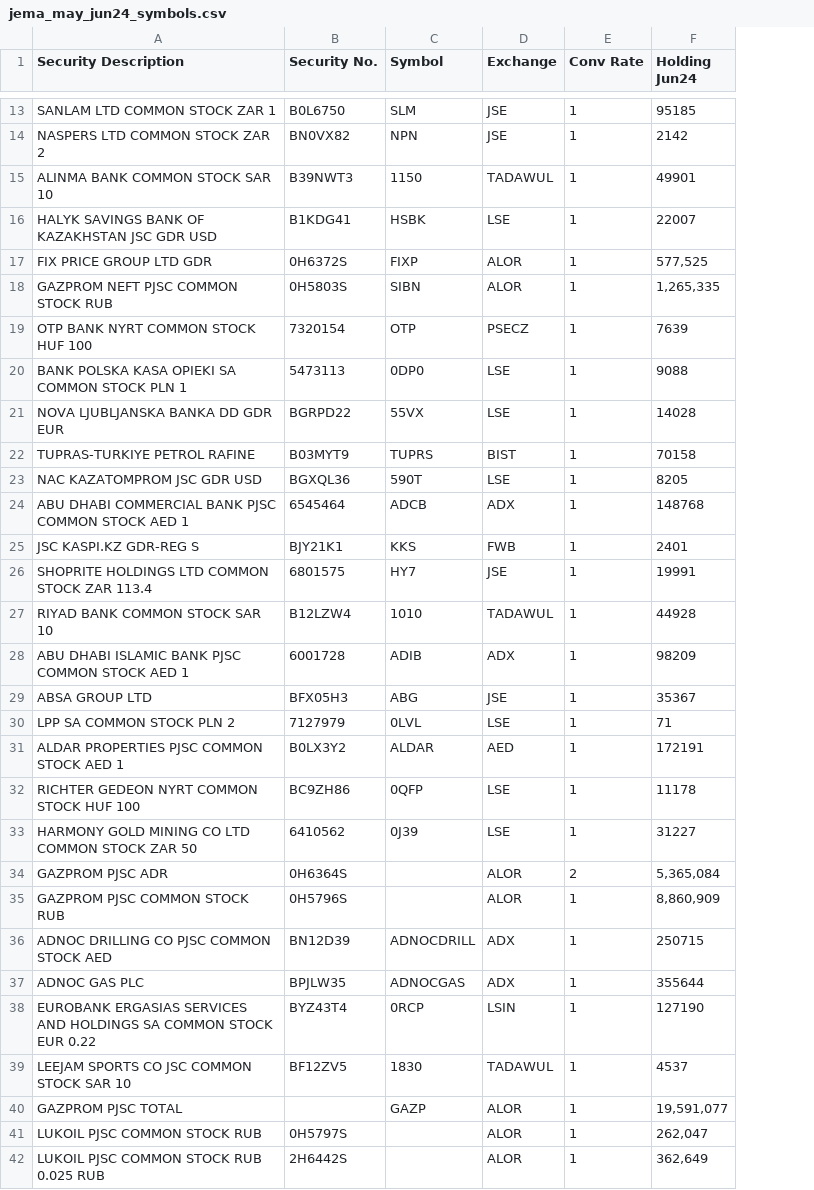
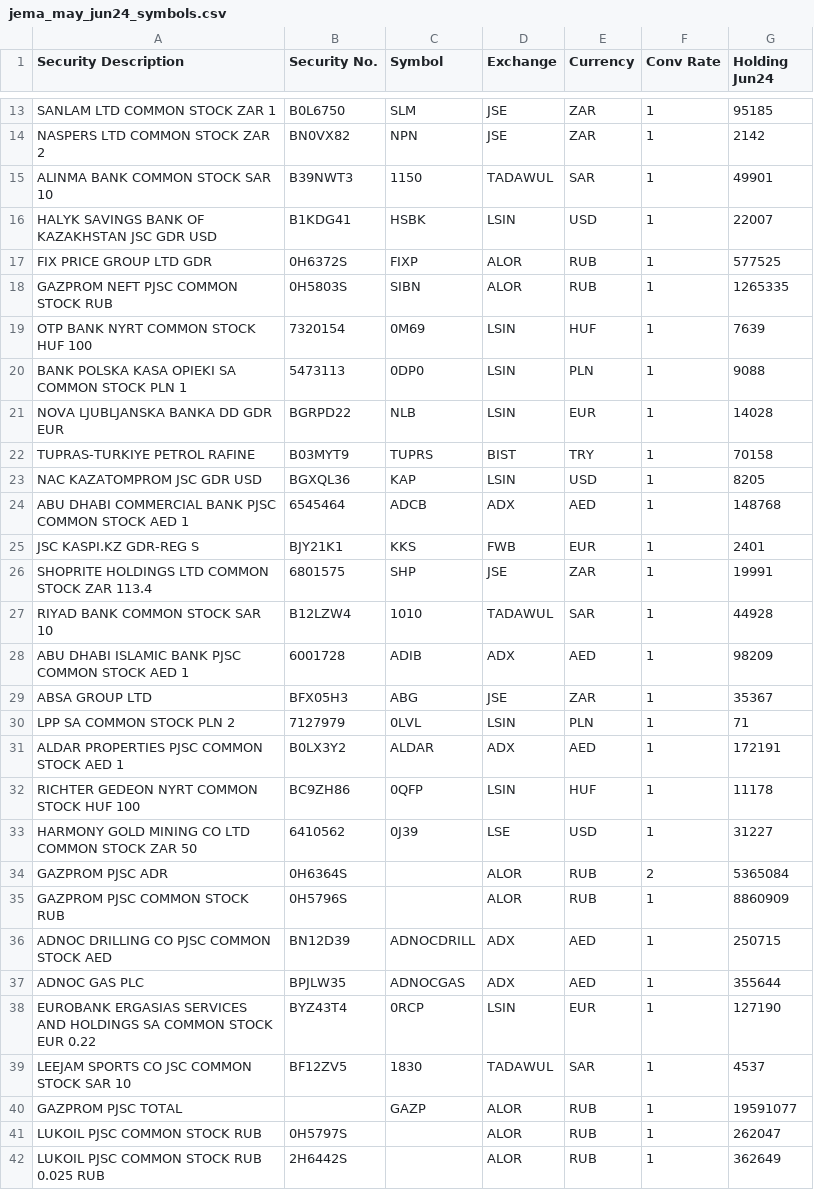
Before and after one commit to CraigCarey/FinanceDump, a CSV file: jema/jema_may_jun24_symbols.csv, drawn as a sheet; only a part is shown, gaps mark what is left out; addresses are those after the commit; the diff covers the shown part only; the diff names each change by its address in the sheet, - before the commit and + after, or states it on an @@ line.

```diff
--- a/jema/jema_may_jun24_symbols.csv
+++ b/jema/jema_may_jun24_symbols.csv
+column E (Currency), rows 13-42: ZAR | ZAR | SAR | USD | RUB | RUB | HUF | PLN | EUR | TRY | USD | AED | EUR | ZAR | SAR | AED | ZAR | PLN | AED | HUF | USD | RUB | RUB | AED | AED | EUR | SAR | RUB | RUB | RUB
-D16 (Exchange): LSE
+D16 (Exchange): LSIN
-G17 (Holding Jun24): 577,525
+G17 (Holding Jun24): 577525
-G18 (Holding Jun24): 1,265,335
+G18 (Holding Jun24): 1265335
-C19 (Symbol): OTP
+C19 (Symbol): 0M69
-D19 (Exchange): PSECZ
+D19 (Exchange): LSIN
-D20:D21 (Exchange): LSE
+D20:D21 (Exchange): LSIN
-C21 (Symbol): 55VX
+C21 (Symbol): NLB
-C23 (Symbol): 590T
+C23 (Symbol): KAP
-D23 (Exchange): LSE
+D23 (Exchange): LSIN
-C26 (Symbol): HY7
+C26 (Symbol): SHP
-D30 (Exchange): LSE
+D30 (Exchange): LSIN
-D31 (Exchange): AED
+D31 (Exchange): ADX
-D32 (Exchange): LSE
+D32 (Exchange): LSIN
-G34 (Holding Jun24): 5,365,084
+G34 (Holding Jun24): 5365084
-G35 (Holding Jun24): 8,860,909
+G35 (Holding Jun24): 8860909
-G40 (Holding Jun24): 19,591,077
+G40 (Holding Jun24): 19591077
-G41 (Holding Jun24): 262,047
+G41 (Holding Jun24): 262047
-G42 (Holding Jun24): 362,649
+G42 (Holding Jun24): 362649
```
Also changed, not shown: 39 edited cells elsewhere in this file, 5 other files.
